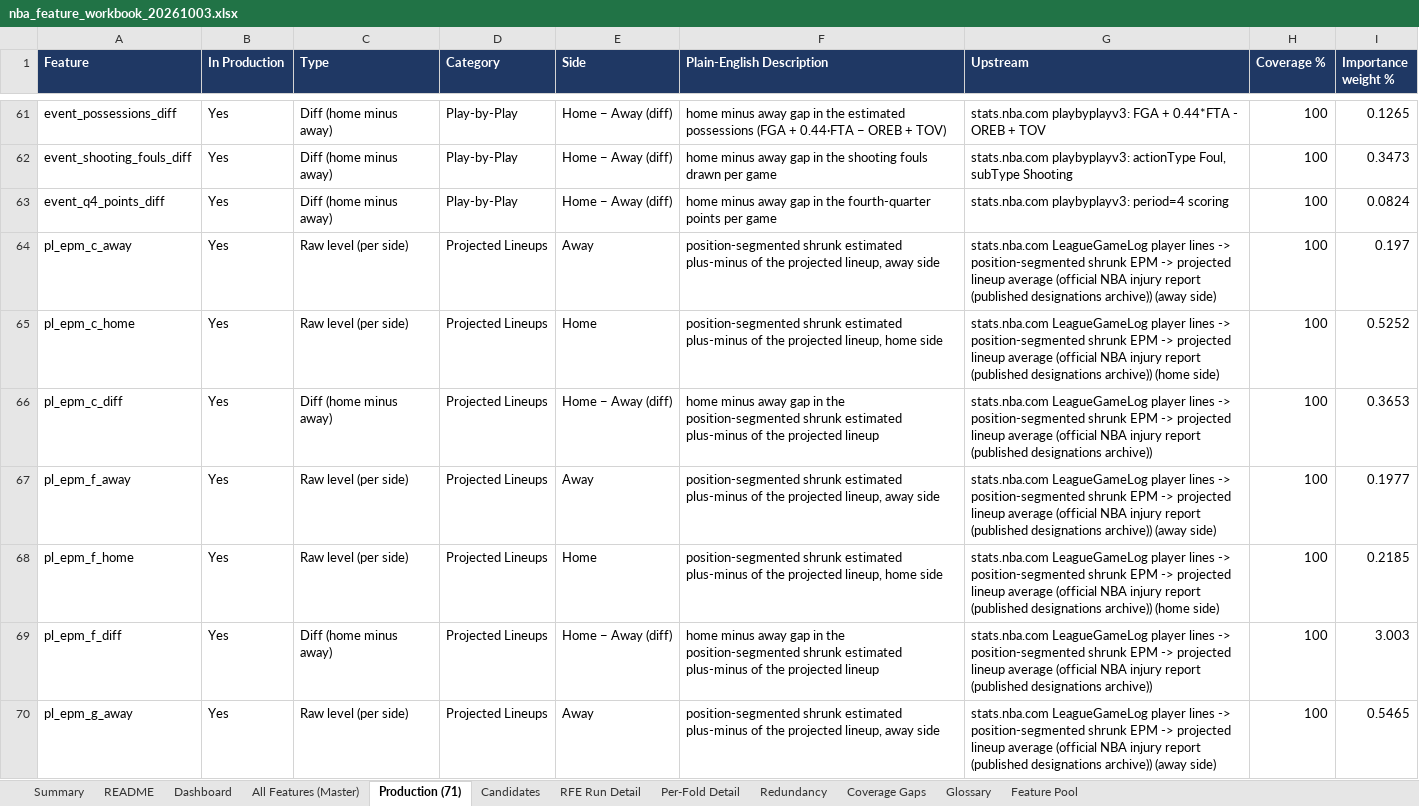
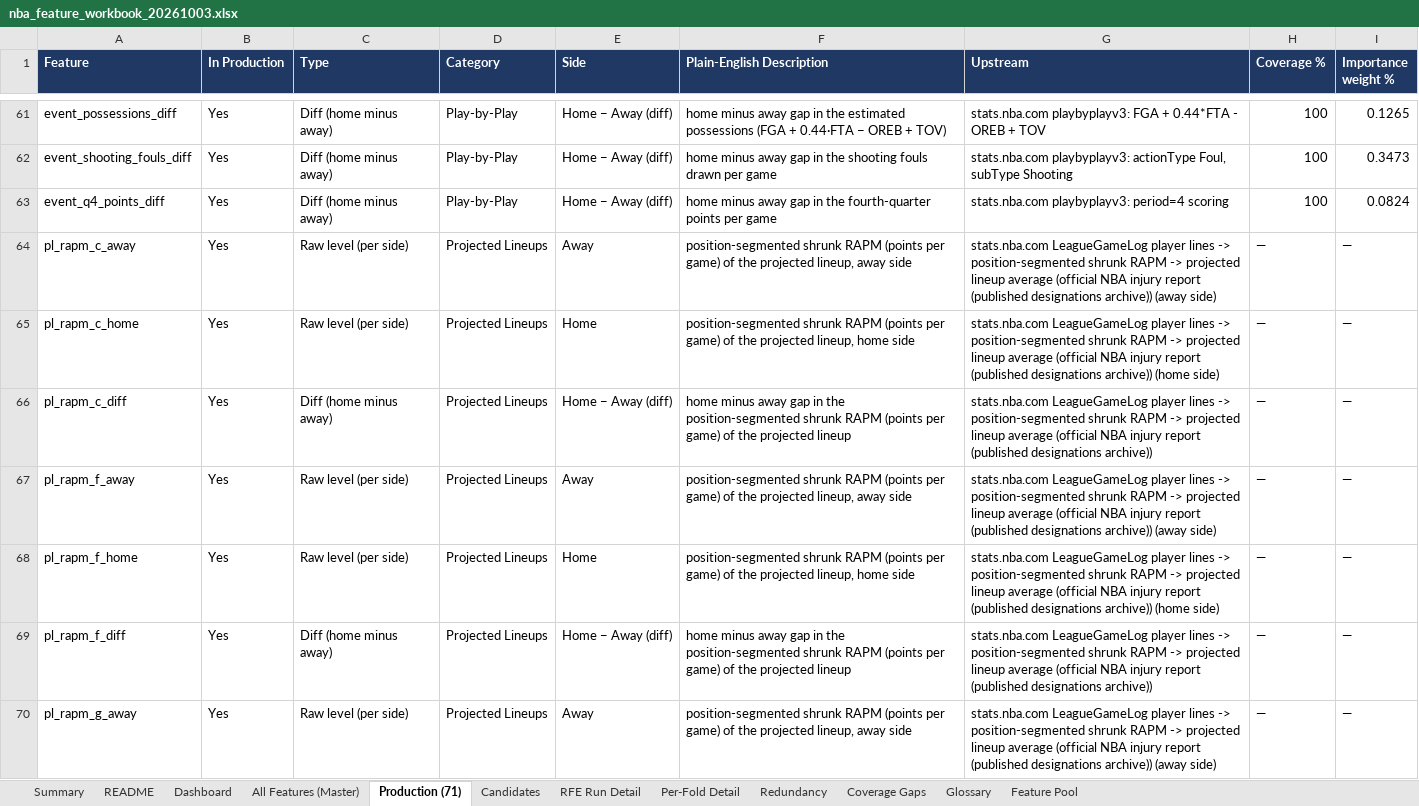
Before and after one commit to andrewkemmer/sports_prediction_model, an Excel workbook: nba-backend/data_delivery/nba_feature_workbook_20261003.xlsx, sheet Production (71), drawn as a sheet; only a part is shown, gaps mark what is left out; values as stored, in another font and other column widths than the file's, no borders; the diff covers the shown part only; the diff names each change by its address in the sheet, - before the commit and + after, or states it on an @@ line.

```diff
--- a/nba-backend/data_delivery/nba_feature_workbook_20261003.xlsx (sheet Production (71))
+++ b/nba-backend/data_delivery/nba_feature_workbook_20261003.xlsx (sheet Production (71))
-A64 (Feature): pl_epm_c_away
+A64 (Feature): pl_rapm_c_away
-F64 (Plain-English Description): position-segmented shrunk estimated plus-minus of the…
+F64 (Plain-English Description): position-segmented shrunk RAPM (points per game) of the…
-G64 (Upstream): …position-segmented shrunk EPM -> projected…
+G64 (Upstream): …position-segmented shrunk RAPM -> projected…
-H64:H70 (Coverage %): 100
+H64:H70 (Coverage %): —
-I64 (Importance weight %): 0.197
+I64 (Importance weight %): —
-A65 (Feature): pl_epm_c_home
+A65 (Feature): pl_rapm_c_home
-F65 (Plain-English Description): position-segmented shrunk estimated plus-minus of the…
+F65 (Plain-English Description): position-segmented shrunk RAPM (points per game) of the…
-G65 (Upstream): …position-segmented shrunk EPM -> projected…
+G65 (Upstream): …position-segmented shrunk RAPM -> projected…
-I65 (Importance weight %): 0.5252
+I65 (Importance weight %): —
-A66 (Feature): pl_epm_c_diff
+A66 (Feature): pl_rapm_c_diff
-F66 (Plain-English Description): …position-segmented shrunk estimated plus-minus of the…
+F66 (Plain-English Description): …position-segmented shrunk RAPM (points per game) of the…
-G66 (Upstream): …position-segmented shrunk EPM -> projected…
+G66 (Upstream): …position-segmented shrunk RAPM -> projected…
-I66 (Importance weight %): 0.3653
+I66 (Importance weight %): —
-A67 (Feature): pl_epm_f_away
+A67 (Feature): pl_rapm_f_away
-F67 (Plain-English Description): position-segmented shrunk estimated plus-minus of the…
+F67 (Plain-English Description): position-segmented shrunk RAPM (points per game) of the…
-G67 (Upstream): …position-segmented shrunk EPM -> projected…
+G67 (Upstream): …position-segmented shrunk RAPM -> projected…
-I67 (Importance weight %): 0.1977
+I67 (Importance weight %): —
-A68 (Feature): pl_epm_f_home
+A68 (Feature): pl_rapm_f_home
-F68 (Plain-English Description): position-segmented shrunk estimated plus-minus of the…
+F68 (Plain-English Description): position-segmented shrunk RAPM (points per game) of the…
-G68 (Upstream): …position-segmented shrunk EPM -> projected…
+G68 (Upstream): …position-segmented shrunk RAPM -> projected…
-I68 (Importance weight %): 0.2185
+I68 (Importance weight %): —
-A69 (Feature): pl_epm_f_diff
+A69 (Feature): pl_rapm_f_diff
-F69 (Plain-English Description): …position-segmented shrunk estimated plus-minus of the…
+F69 (Plain-English Description): …position-segmented shrunk RAPM (points per game) of the…
-G69 (Upstream): …position-segmented shrunk EPM -> projected…
+G69 (Upstream): …position-segmented shrunk RAPM -> projected…
-I69 (Importance weight %): 3.003
+I69 (Importance weight %): —
-A70 (Feature): pl_epm_g_away
+A70 (Feature): pl_rapm_g_away
-F70 (Plain-English Description): position-segmented shrunk estimated plus-minus of the…
+F70 (Plain-English Description): position-segmented shrunk RAPM (points per game) of the…
-G70 (Upstream): …position-segmented shrunk EPM -> projected…
+G70 (Upstream): …position-segmented shrunk RAPM -> projected…
-I70 (Importance weight %): 0.5465
+I70 (Importance weight %): —
```
Also changed, not shown: 10 edited cells elsewhere in this sheet, sheet All Features (Master), sheet Glossary, sheet Feature Pool, sheet Summary, sheet README, sheet Coverage Gaps, 25 other files.
